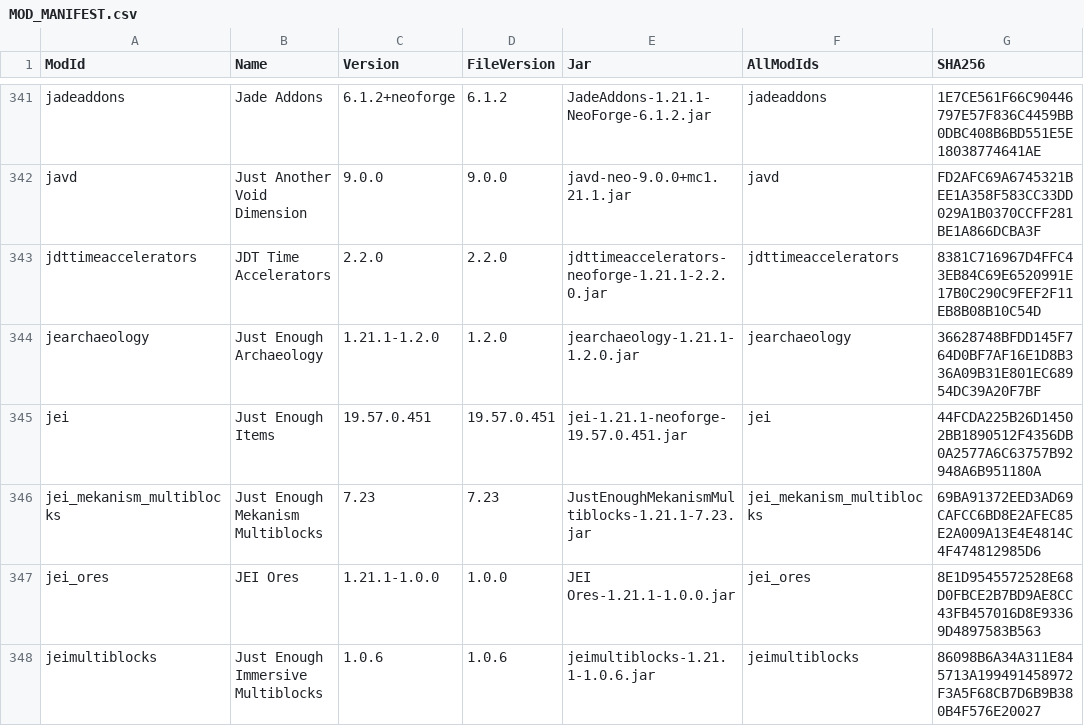
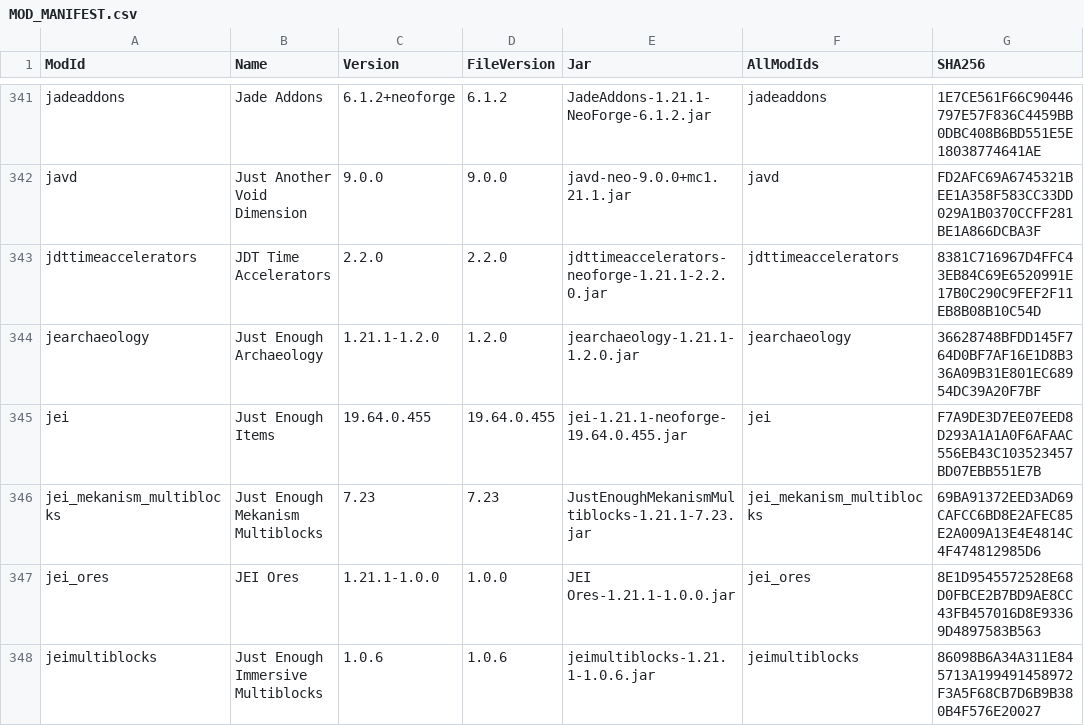
Before and after one commit to CtrlAltDyleted/Antarchy-Ascension, a CSV file: MOD_MANIFEST.csv, drawn as a sheet; only a part is shown, gaps mark what is left out; the diff covers the shown part only; the diff names each change by its address in the sheet, - before the commit and + after, or states it on an @@ line.

```diff
--- a/MOD_MANIFEST.csv
+++ b/MOD_MANIFEST.csv
-C345 (Version): 19.57.0.451
+C345 (Version): 19.64.0.455
-D345 (FileVersion): 19.57.0.451
+D345 (FileVersion): 19.64.0.455
-E345 (Jar): jei-1.21.1-neoforge-19.57.0.451.jar
+E345 (Jar): jei-1.21.1-neoforge-19.64.0.455.jar
-G345 (SHA256): 44FCDA225B26D14502BB1890512F4356DB0A2577A6C63757B92948A6B951180A
+G345 (SHA256): F7A9DE3D7EE07EED8D293A1A1A0F6AFAAC556EB43C103523457BD07EBB551E7B
```
Also changed, not shown: 1 removed row and 50 edited cells elsewhere in this file, 4 other files.
